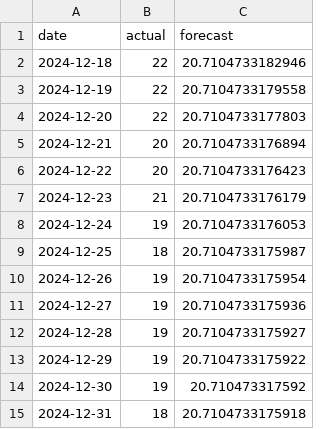
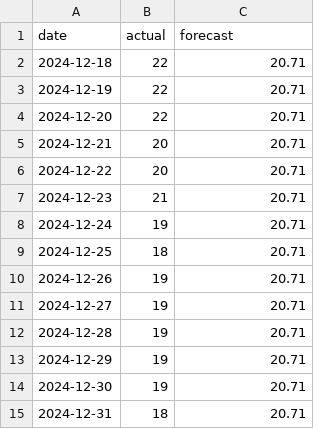
Before and after one commit to farooq-teqniqly/uwf-idc6940-capstone, a CSV file: data/arima_forecast_14day.csv, drawn as a sheet.

```diff
--- a/data/arima_forecast_14day.csv
+++ b/data/arima_forecast_14day.csv
@@ -1,15 +1,15 @@
 "date","actual","forecast"
-2024-12-18,22,20.7104733182946
-2024-12-19,22,20.7104733179558
-2024-12-20,22,20.7104733177803
-2024-12-21,20,20.7104733176894
-2024-12-22,20,20.7104733176423
-2024-12-23,21,20.7104733176179
-2024-12-24,19,20.7104733176053
-2024-12-25,18,20.7104733175987
-2024-12-26,19,20.7104733175954
-2024-12-27,19,20.7104733175936
-2024-12-28,19,20.7104733175927
-2024-12-29,19,20.7104733175922
-2024-12-30,19,20.710473317592
-2024-12-31,18,20.7104733175918
+2024-12-18,22,20.71
+2024-12-19,22,20.71
+2024-12-20,22,20.71
+2024-12-21,20,20.71
+2024-12-22,20,20.71
+2024-12-23,21,20.71
+2024-12-24,19,20.71
+2024-12-25,18,20.71
+2024-12-26,19,20.71
+2024-12-27,19,20.71
+2024-12-28,19,20.71
+2024-12-29,19,20.71
+2024-12-30,19,20.71
+2024-12-31,18,20.71
```
Also changed, not shown: 3 other files.
